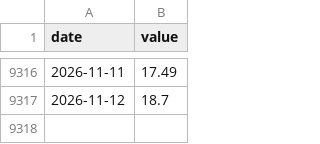
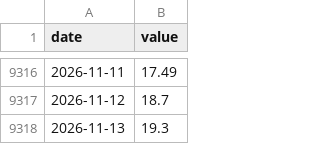
Before and after one commit to cyby2000/fred-relay, a CSV file: data/VIXCLS.csv, drawn as a sheet; only a part is shown, gaps mark what is left out; the diff names each change by its address in the sheet, - before the commit and + after, or states it on an @@ line.

```diff
--- a/data/VIXCLS.csv
+++ b/data/VIXCLS.csv
+row 9318: 2026-11-13 | 19.3
```
